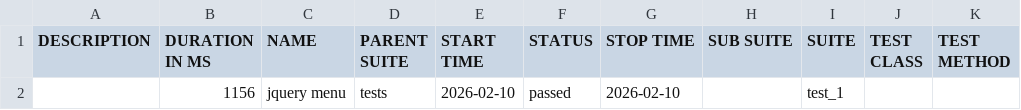
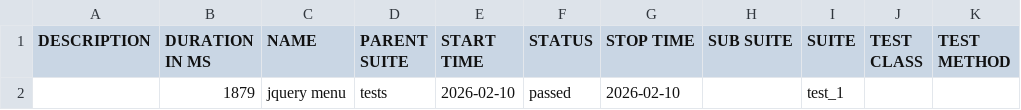
Before and after one commit to mohoaz1348-rgb/playwright-tests, a CSV file: 6/data/suites.csv (was 7/data/suites.csv), drawn as a sheet.

```diff
--- a/7/data/suites.csv
+++ b/6/data/suites.csv
@@ -1,2 +1,2 @@
 "DESCRIPTION","DURATION IN MS","NAME","PARENT SUITE","START TIME","STATUS","STOP TIME","SUB SUITE","SUITE","TEST CLASS","TEST METHOD"
-"","1156","jquery menu","tests","2026-02-10","passed","2026-02-10","","test_1","",""
+"","1879","jquery menu","tests","2026-02-10","passed","2026-02-10","","test_1","",""
```
Also changed, not shown: 59 other files.
